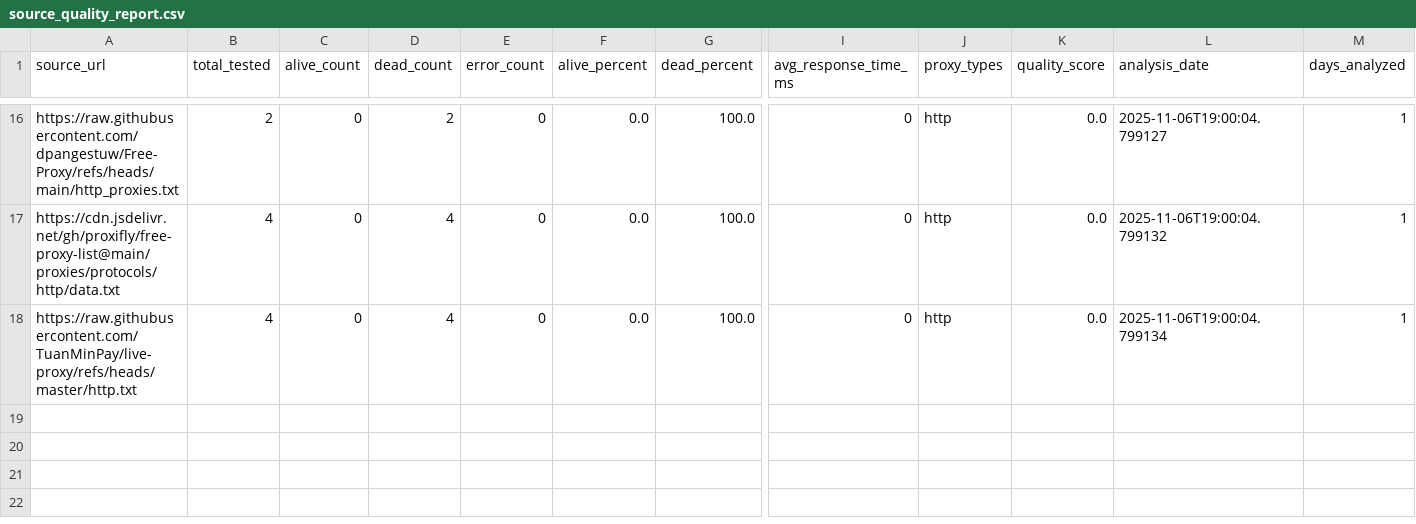
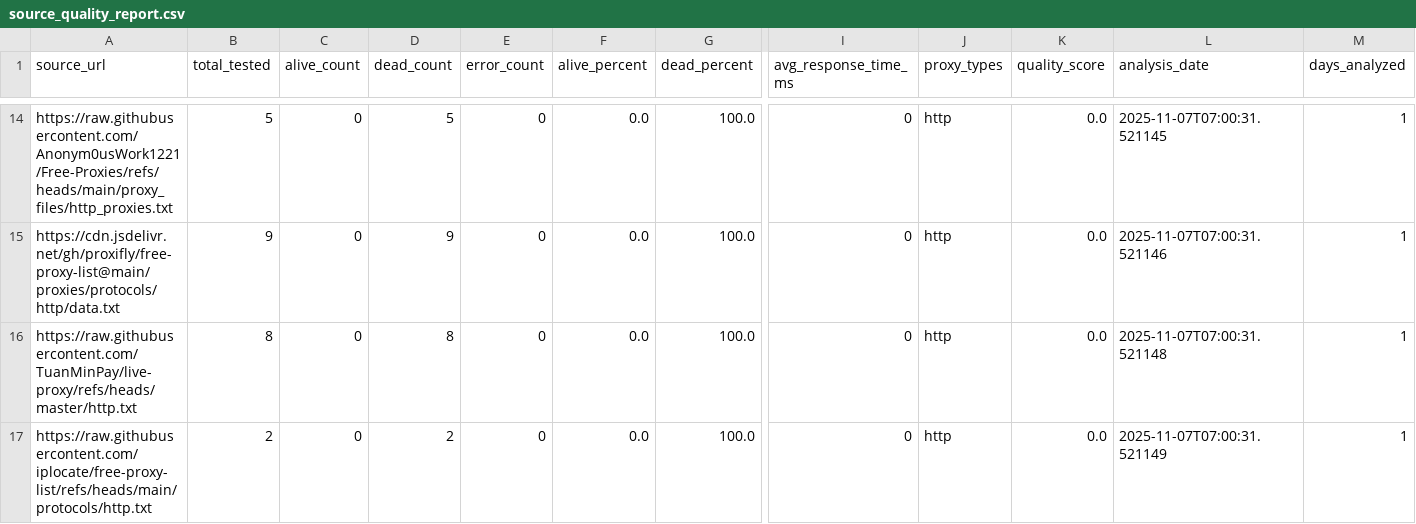
Before and after one commit to TheLime1/Validity, a CSV file: data/source_quality_report.csv, drawn as a sheet; only a part is shown, gaps mark what is left out; addresses are those after the commit; rows hold the shown columns only; the diff covers the shown part only; the diff names each change by its address in the sheet, - before the commit and + after, or states it on an @@ line.

```diff
--- a/data/source_quality_report.csv
+++ b/data/source_quality_report.csv
-A14 (source_url): https://raw.githubusercontent.com/dpangestuw/Free-Proxy/refs/heads/main/http_proxies.txt
+A14 (source_url): https://raw.githubusercontent.com/Anonym0usWork1221/Free-Proxies/refs/heads/main/proxy_files/http_proxies.txt
-B14 (total_tested): 2
+B14 (total_tested): 5
-D14 (dead_count): 2
+D14 (dead_count): 5
-L14 (analysis_date): 2025-11-06T19:00:04.799127
+L14 (analysis_date): 2025-11-07T07:00:31.521145
-B15 (total_tested): 4
+B15 (total_tested): 9
-D15 (dead_count): 4
+D15 (dead_count): 9
-L15 (analysis_date): 2025-11-06T19:00:04.799132
+L15 (analysis_date): 2025-11-07T07:00:31.521146
-B16 (total_tested): 4
+B16 (total_tested): 8
-D16 (dead_count): 4
+D16 (dead_count): 8
-L16 (analysis_date): 2025-11-06T19:00:04.799134
+L16 (analysis_date): 2025-11-07T07:00:31.521148
+row 17: https://raw.githubusercontent.com/iplocate/free-proxy-list/refs/heads/main/protocols/http.txt | 2 | 0 | 2 | 0 | 0.0 | 100.0 | 0 | http | 0.0 | 2025-11-07T07:00:31.521149 | 1
```
Also changed, not shown: 4 added rows, 6 removed rows and 47 edited cells elsewhere in this file, 2 other files.
